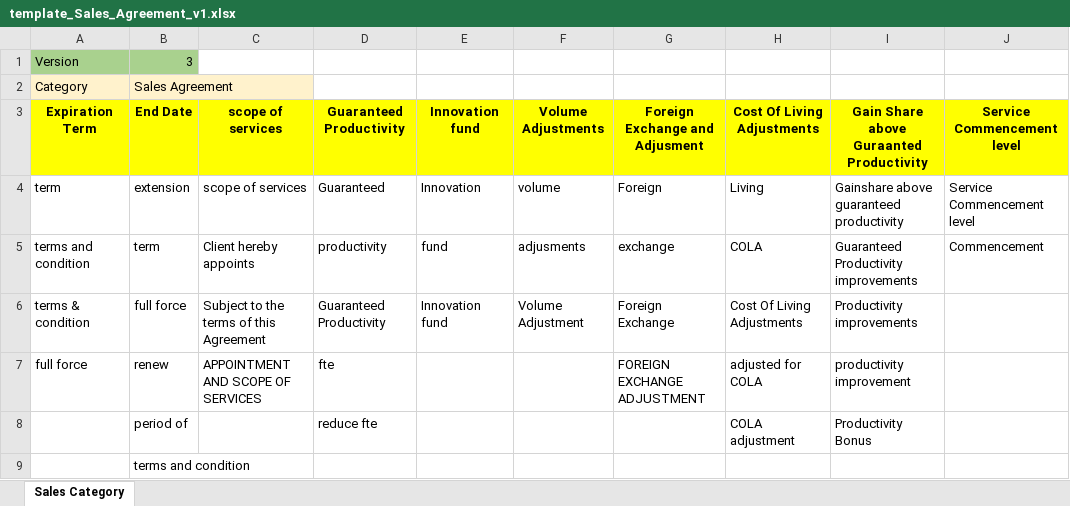
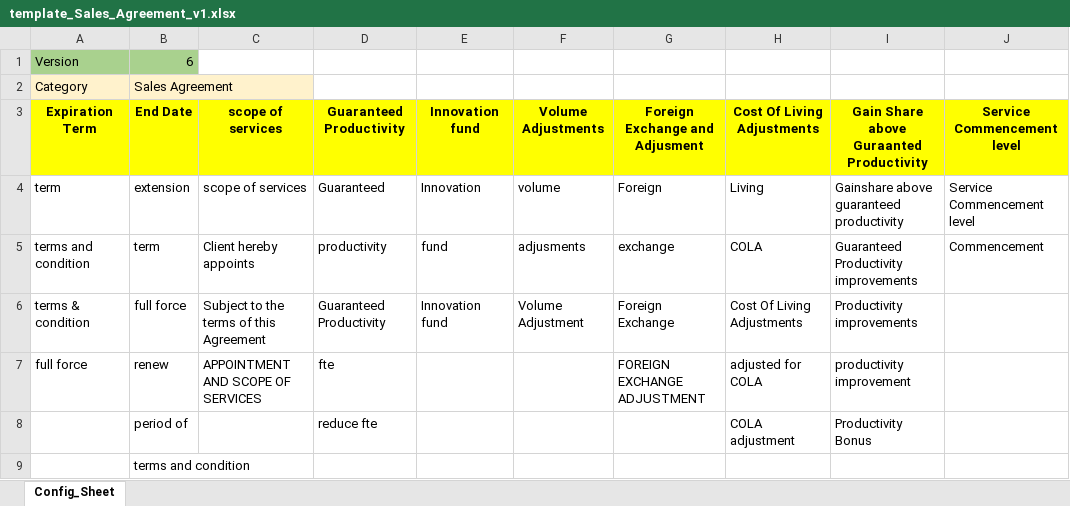
Before and after one commit to akumarseth/flask-ml-app, an Excel workbook: template/template_Sales_Agreement_v1.xlsx, sheet Config_Sheet, drawn as a sheet; only a part is shown; values as stored, in another font and other column widths than the file's, no borders; the diff names each change by its address in the sheet, - before the commit and + after, or states it on an @@ line.

```diff
--- a/template/template_Sales_Agreement_v1.xlsx (sheet Config_Sheet)
+++ b/template/template_Sales_Agreement_v1.xlsx (sheet Config_Sheet)
-sheet tab: Sales Category
+sheet tab: Config_Sheet
-B1: 3
+B1: 6
```
Also changed, not shown: 15 other files.
